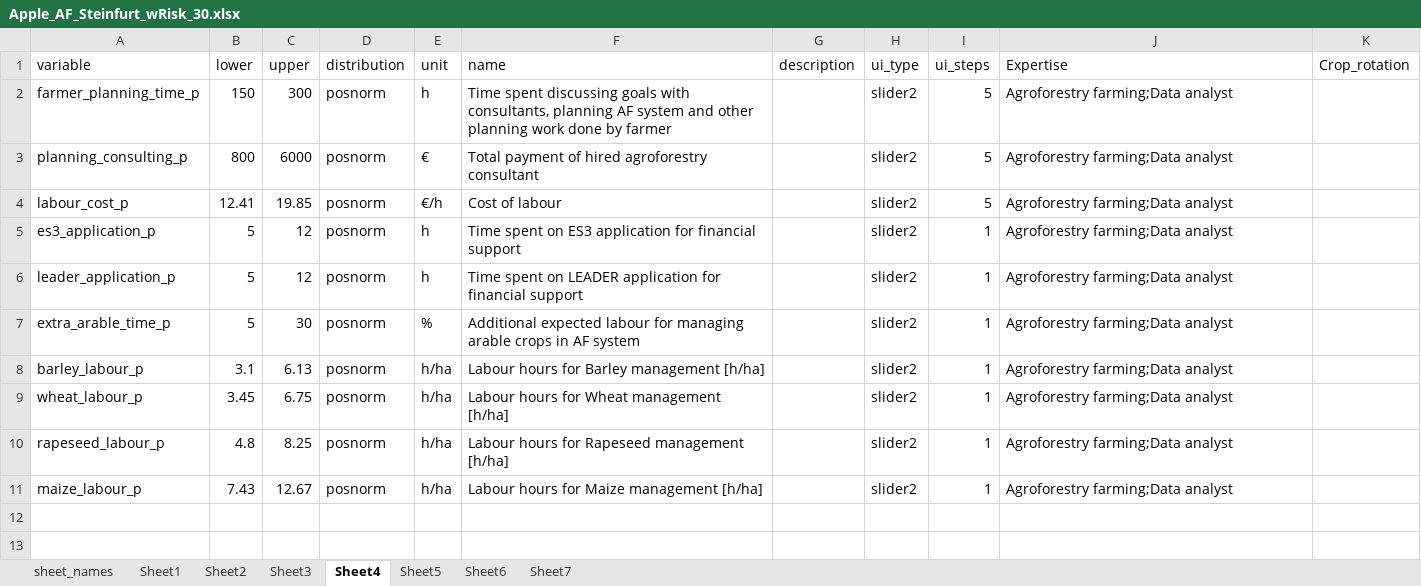
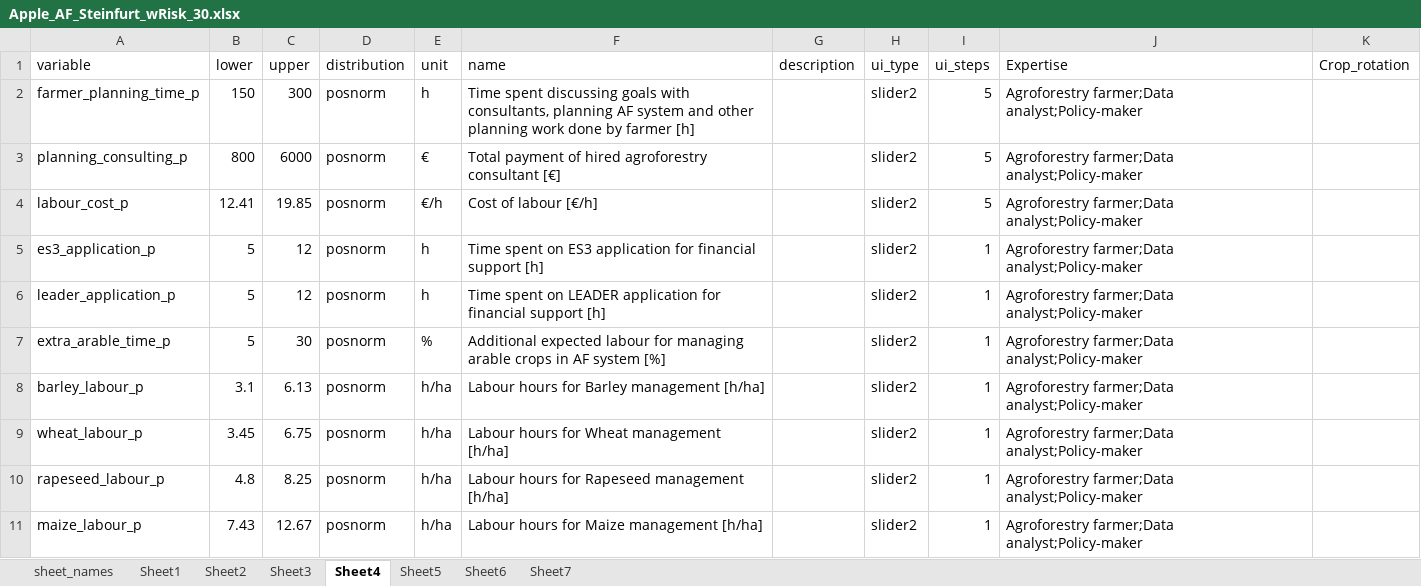
Before and after one commit to hortibonn/Apple_Agroforestry, an Excel workbook: data/Apple_AF_Steinfurt_wRisk_30.xlsx, sheet Sheet4, drawn as a sheet; values as stored, in another font and other column widths than the file's, no borders; the diff names each change by its address in the sheet, - before the commit and + after, or states it on an @@ line.

Commit message:
units and experts added

```diff
--- a/data/Apple_AF_Steinfurt_wRisk_30.xlsx (sheet Sheet4)
+++ b/data/Apple_AF_Steinfurt_wRisk_30.xlsx (sheet Sheet4)
-F2 (name): …by farmer
+F2 (name): …by farmer [h]
-J2:J11 (Expertise): Agroforestry farming;Data analyst
+J2:J11 (Expertise): Agroforestry farmer;Data analyst;Policy-maker
-F3 (name): …agroforestry consultant
+F3 (name): …agroforestry consultant [€]
-F4 (name): Cost of labour
+F4 (name): Cost of labour [€/h]
-F5 (name): …financial support
+F5 (name): …financial support [h]
-F6 (name): …financial support
+F6 (name): …financial support [h]
-F7 (name): …AF system
+F7 (name): …AF system [%]
```
Also changed, not shown: sheet Sheet5, sheet Sheet7, sheet Sheet2, sheet Sheet3, sheet Sheet6, sheet Sheet1.
